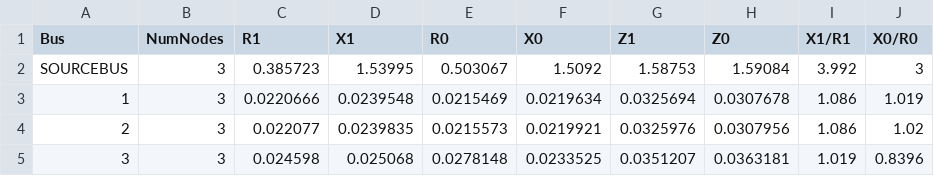
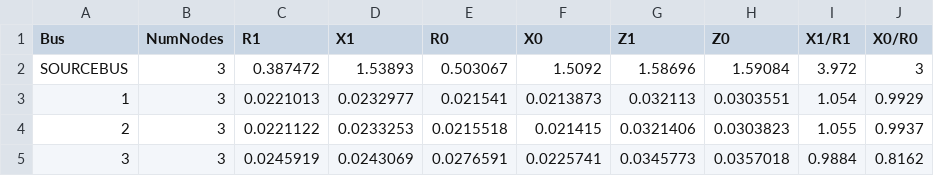
Before and after one commit to calume/Harmonic_OpenDSS, a CSV file: LVTest_EXP_SEQZ.CSV, drawn as a sheet; only a part is shown; the diff covers the shown part only.

```diff
--- a/LVTest_EXP_SEQZ.CSV
+++ b/LVTest_EXP_SEQZ.CSV
@@ -1,5 +1,5 @@
 Bus,  NumNodes, R1, X1, R0, X0, Z1, Z0, "X1/R1", "X0/R0"
-"SOURCEBUS", 3,   0.385723,    1.53995,   0.503067,     1.5092,    1.58753,    1.59084,    3.992,        3
-"1", 3,  0.0220666,  0.0239548,  0.0215469,  0.0219634,  0.0325694,  0.0307678,    1.086,    1.019
-"2", 3,   0.022077,  0.0239835,  0.0215573,  0.0219921,  0.0325976,  0.0307956,    1.086,     1.02
-"3", 3,   0.024598,   0.025068,  0.0278148,  0.0233525,  0.0351207,  0.0363181,    1.019,   0.8396
+"SOURCEBUS", 3,   0.387472,    1.53893,   0.503067,     1.5092,    1.58696,    1.59084,    3.972,        3
+"1", 3,  0.0221013,  0.0232977,   0.021541,  0.0213873,   0.032113,  0.0303551,    1.054,   0.9929
+"2", 3,  0.0221122,  0.0233253,  0.0215518,   0.021415,  0.0321406,  0.0303823,    1.055,   0.9937
+"3", 3,  0.0245919,  0.0243069,  0.0276591,  0.0225741,  0.0345773,  0.0357018,   0.9884,   0.8162
```
Also changed, not shown: 152 edited cells elsewhere in this file, LVTest_EXP_CURRENTS.CSV, LVTest_EXP_FAULTS.CSV, 13 other files.
